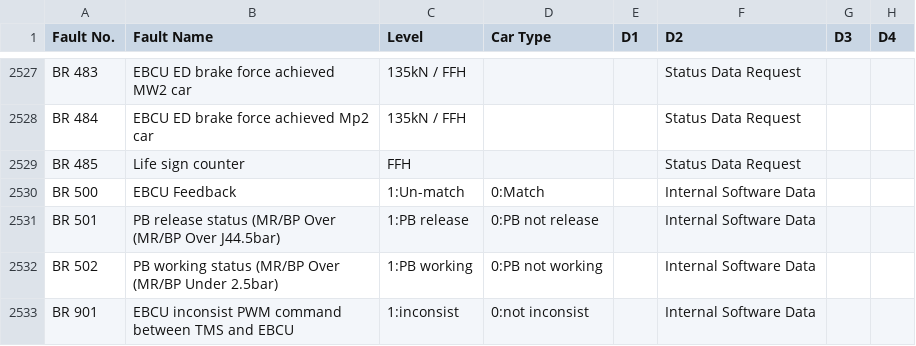
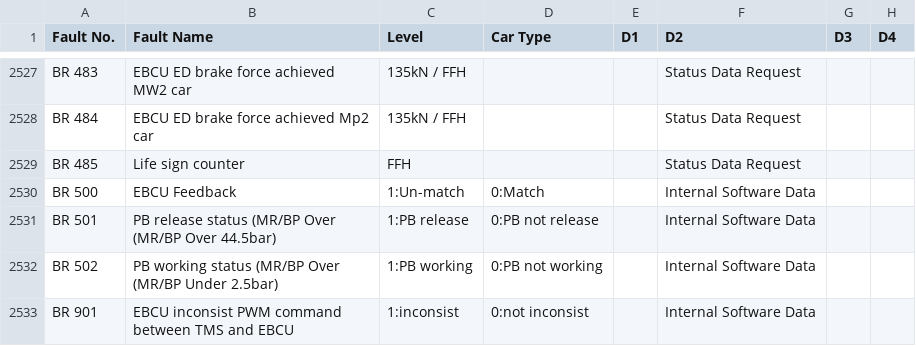
Before and after one commit to tmsfault/TML-C-Train-TMS-Fault-Diagnostic-Dashboard, a CSV file: fault_data.csv, drawn as a sheet; only a part is shown, gaps mark what is left out; the diff names each change by its address in the sheet, - before the commit and + after, or states it on an @@ line.

Commit message:
Add files via upload

```diff
--- a/fault_data.csv
+++ b/fault_data.csv
-B2531 (Fault Name): …(MR/BP Over J44.5bar)
+B2531 (Fault Name): …(MR/BP Over 44.5bar)
```
